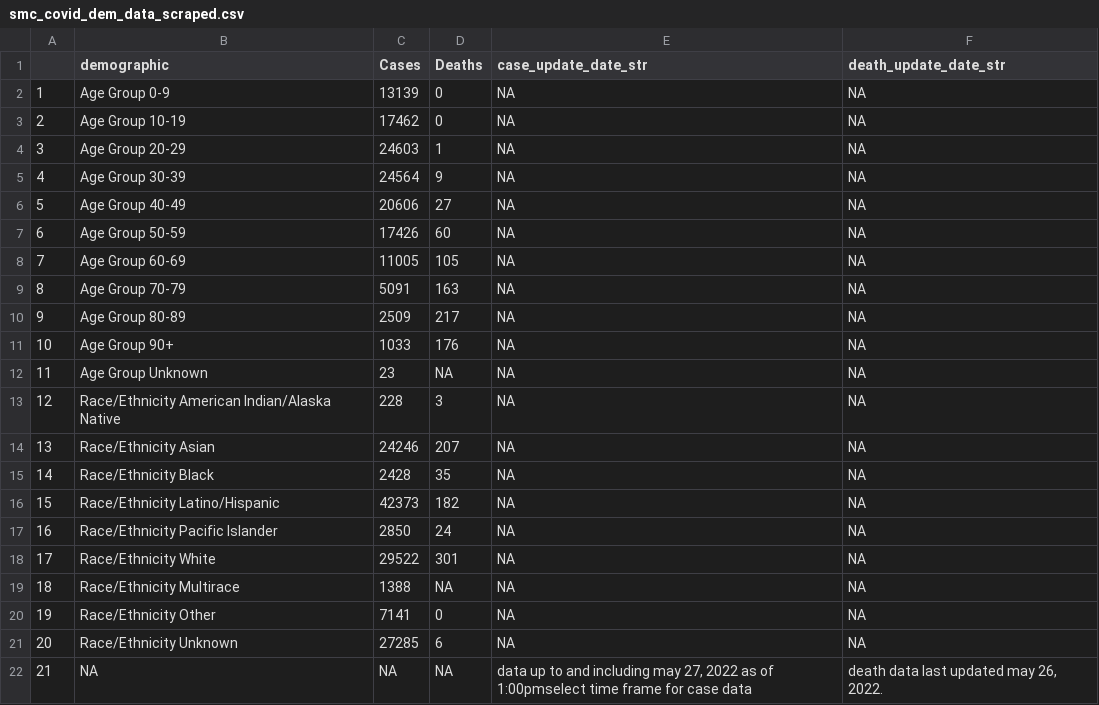
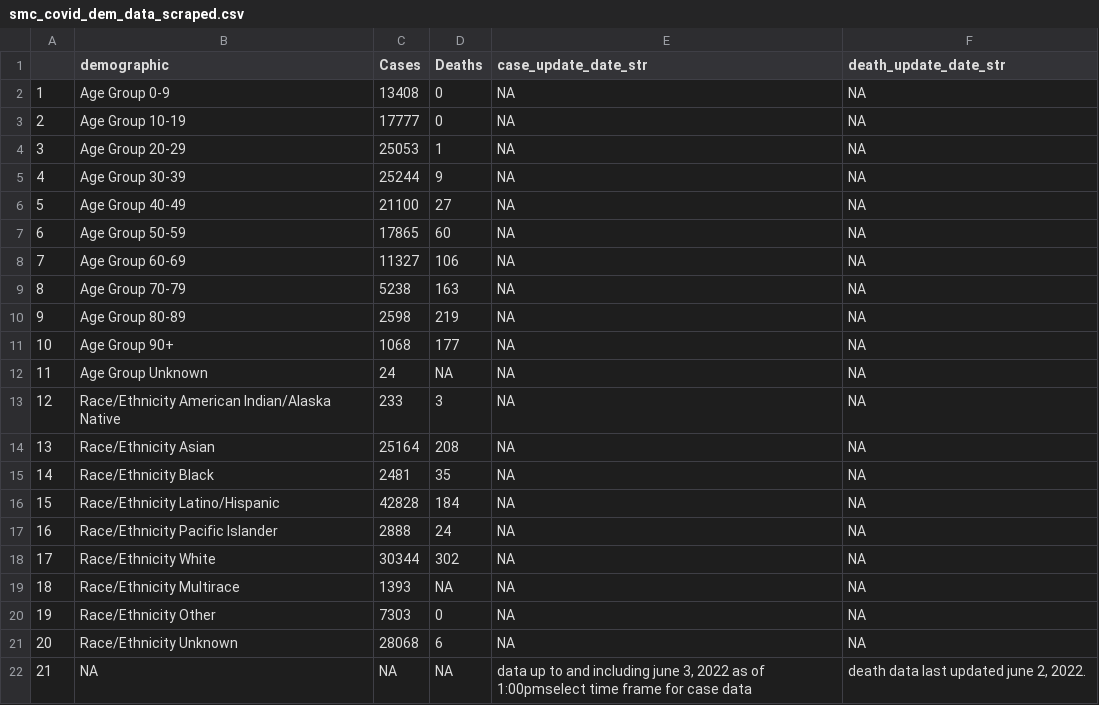
Before and after one commit to stanfordfuturebay/stanfordfuturebay.github.io, a CSV file: covid19/smc_covid_dem_data_scraped.csv, drawn as a sheet.

```diff
--- a/covid19/smc_covid_dem_data_scraped.csv
+++ b/covid19/smc_covid_dem_data_scraped.csv
@@ -1,22 +1,22 @@
 "","demographic","Cases","Deaths","case_update_date_str","death_update_date_str"
-"1","Age Group 0-9","13139","0",NA,NA
-"2","Age Group 10-19","17462","0",NA,NA
-"3","Age Group 20-29","24603","1",NA,NA
-"4","Age Group 30-39","24564","9",NA,NA
-"5","Age Group 40-49","20606","27",NA,NA
-"6","Age Group 50-59","17426","60",NA,NA
-"7","Age Group 60-69","11005","105",NA,NA
-"8","Age Group 70-79","5091","163",NA,NA
-"9","Age Group 80-89","2509","217",NA,NA
-"10","Age Group 90+","1033","176",NA,NA
-"11","Age Group Unknown","23",NA,NA,NA
-"12","Race/Ethnicity  American Indian/Alaska Native","228","3",NA,NA
-"13","Race/Ethnicity  Asian","24246","207",NA,NA
-"14","Race/Ethnicity  Black","2428","35",NA,NA
-"15","Race/Ethnicity  Latino/Hispanic","42373","182",NA,NA
-"16","Race/Ethnicity  Pacific Islander","2850","24",NA,NA
-"17","Race/Ethnicity  White","29522","301",NA,NA
-"18","Race/Ethnicity Multirace","1388",NA,NA,NA
-"19","Race/Ethnicity Other","7141","0",NA,NA
-"20","Race/Ethnicity Unknown","27285","6",NA,NA
-"21",NA,NA,NA,"data up to and including may 27, 2022 as of 1:00pmselect time frame for case data","death data last updated may 26, 2022."
+"1","Age Group 0-9","13408","0",NA,NA
+"2","Age Group 10-19","17777","0",NA,NA
+"3","Age Group 20-29","25053","1",NA,NA
+"4","Age Group 30-39","25244","9",NA,NA
+"5","Age Group 40-49","21100","27",NA,NA
+"6","Age Group 50-59","17865","60",NA,NA
+"7","Age Group 60-69","11327","106",NA,NA
+"8","Age Group 70-79","5238","163",NA,NA
+"9","Age Group 80-89","2598","219",NA,NA
+"10","Age Group 90+","1068","177",NA,NA
+"11","Age Group Unknown","24",NA,NA,NA
+"12","Race/Ethnicity  American Indian/Alaska Native","233","3",NA,NA
+"13","Race/Ethnicity  Asian","25164","208",NA,NA
+"14","Race/Ethnicity  Black","2481","35",NA,NA
+"15","Race/Ethnicity  Latino/Hispanic","42828","184",NA,NA
+"16","Race/Ethnicity  Pacific Islander","2888","24",NA,NA
+"17","Race/Ethnicity  White","30344","302",NA,NA
+"18","Race/Ethnicity Multirace","1393",NA,NA,NA
+"19","Race/Ethnicity Other","7303","0",NA,NA
+"20","Race/Ethnicity Unknown","28068","6",NA,NA
+"21",NA,NA,NA,"data up to and including june 3, 2022 as of 1:00pmselect time frame for case data","death data last updated june 2, 2022."
```
Also changed, not shown: covid19/smc_cases_scraped.csv, covid19/smc_tests_scraped.csv, 1 other file.
